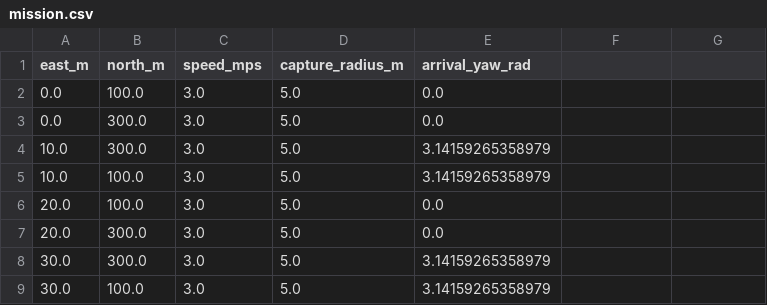
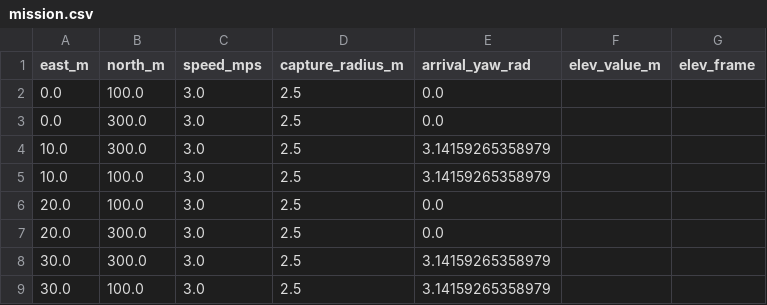
Before and after one commit to dkreed747/umaa-cpp, a CSV file: apps/autopilot/docs/mission-results/lawnmower-10m/mission.csv, drawn as a sheet.

```diff
--- a/apps/autopilot/docs/mission-results/lawnmower-10m/mission.csv
+++ b/apps/autopilot/docs/mission-results/lawnmower-10m/mission.csv
@@ -1,9 +1,9 @@
-east_m,north_m,speed_mps,capture_radius_m,arrival_yaw_rad
-0.0,100.0,3.0,5.0,0.0
-0.0,300.0,3.0,5.0,0.0
-10.0,300.0,3.0,5.0,3.14159265358979
-10.0,100.0,3.0,5.0,3.14159265358979
-20.0,100.0,3.0,5.0,0.0
-20.0,300.0,3.0,5.0,0.0
-30.0,300.0,3.0,5.0,3.14159265358979
-30.0,100.0,3.0,5.0,3.14159265358979
+east_m,north_m,speed_mps,capture_radius_m,arrival_yaw_rad,elev_value_m,elev_frame
+0.0,100.0,3.0,2.5,0.0,,
+0.0,300.0,3.0,2.5,0.0,,
+10.0,300.0,3.0,2.5,3.14159265358979,,
+10.0,100.0,3.0,2.5,3.14159265358979,,
+20.0,100.0,3.0,2.5,0.0,,
+20.0,300.0,3.0,2.5,0.0,,
+30.0,300.0,3.0,2.5,3.14159265358979,,
+30.0,100.0,3.0,2.5,3.14159265358979,,
```
Also changed, not shown: apps/autopilot/docs/mission-results/lawnmower-10m/waypoints.csv, apps/autopilot/docs/mission-results/lawnmower-20m/mission.csv, 31 other files.
